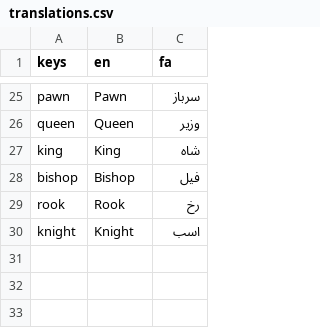
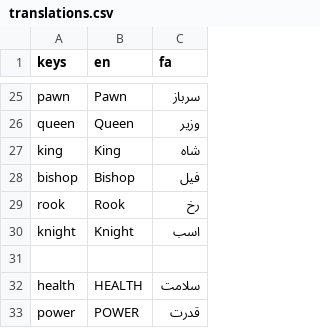
Before and after one commit to Caiisa-Games/caiisa, a CSV file: locale/translations.csv, drawn as a sheet; only a part is shown, gaps mark what is left out.

```diff
--- a/locale/translations.csv
+++ b/locale/translations.csv
@@ -30 +30,4 @@ rook,Rook,رخ
 knight,Knight,اسب
+
+health,HEALTH,سلامت
+power,POWER,قدرت
```
Also changed, not shown: 11 other files.
